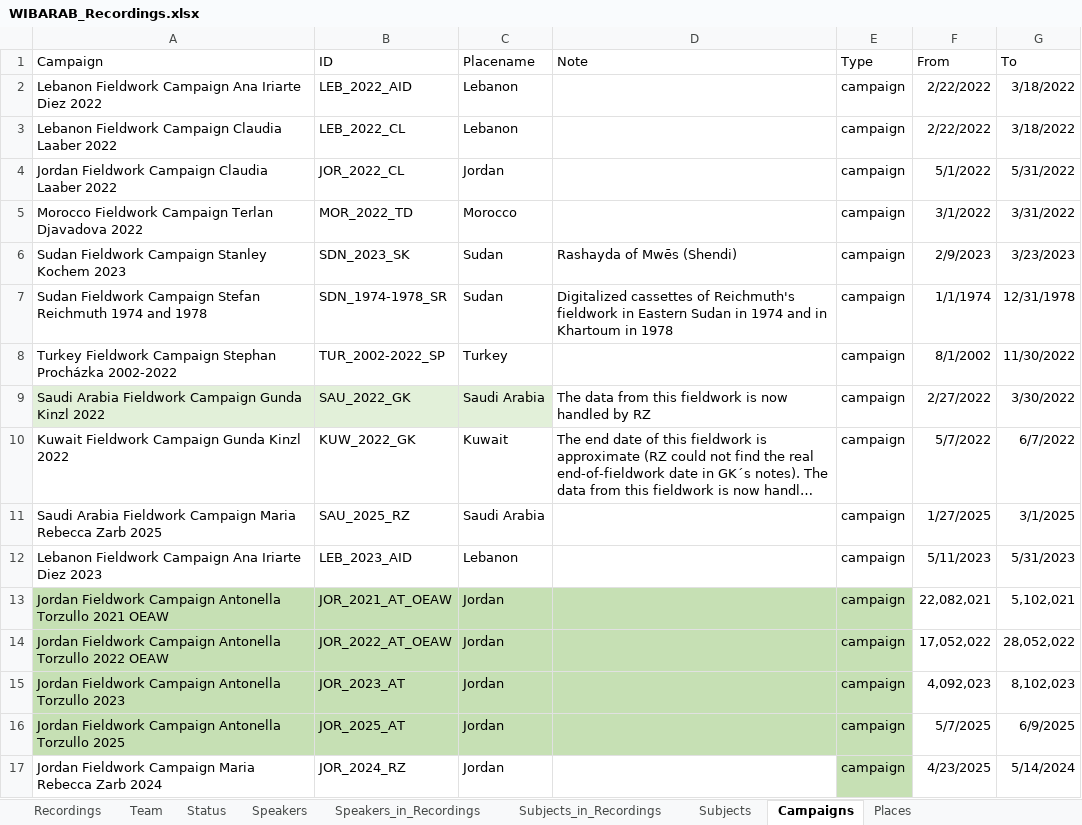
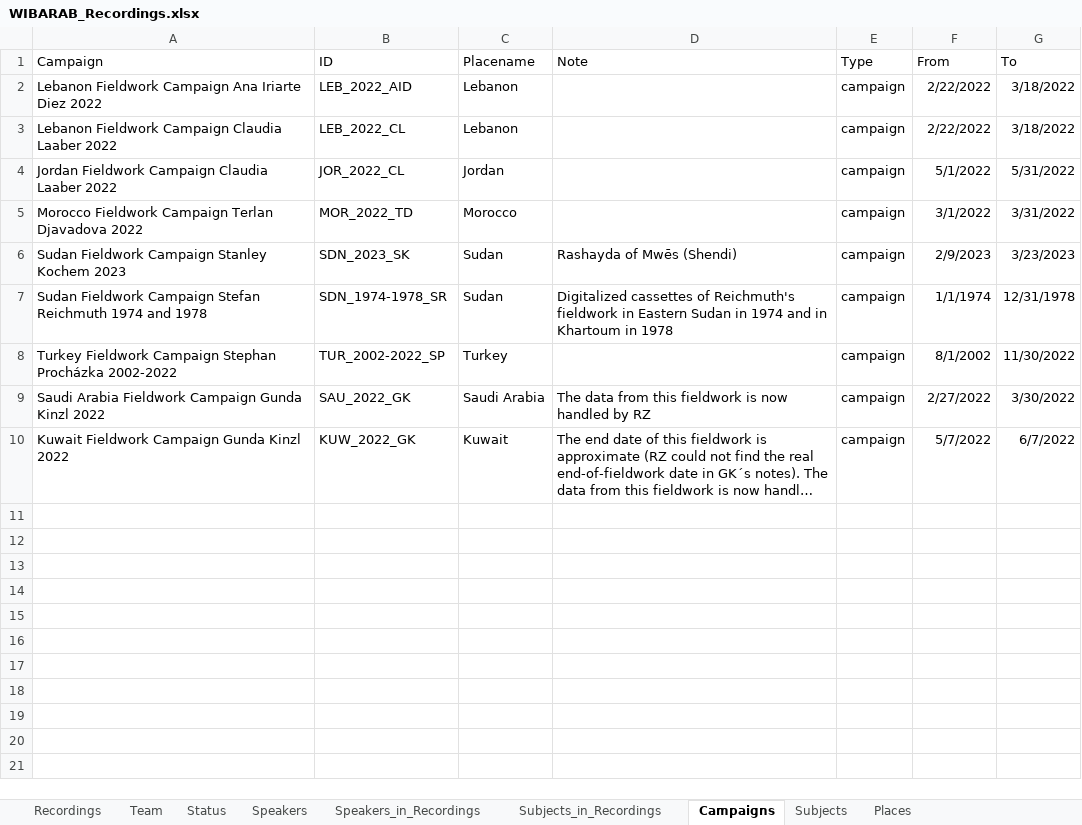
Before and after one commit to wibarab/corpus-data, an Excel workbook: 080_scripts_generic/080_01_ELAN2TEI/data/WIBARAB_Recordings.xlsx, sheet Campaigns, drawn as a sheet; long unchanged cells end in …; values as stored, in another font and other column widths than the file's, no borders; table styles not drawn; the diff names each change by its address in the sheet, - before the commit and + after, or states it on an @@ line.

Commit message:
update recordings xlsx

```diff
--- a/080_scripts_generic/080_01_ELAN2TEI/data/WIBARAB_Recordings.xlsx (sheet Campaigns)
+++ b/080_scripts_generic/080_01_ELAN2TEI/data/WIBARAB_Recordings.xlsx (sheet Campaigns)
@@ sheet tab order changed: Recordings | Team | Status | Speakers | Speakers_in_Recordings | Subjects_in_Recordings | Campaigns | Subjects | Places @@
-A9:C9 fill: #E2F0D9
+A9:C9 fill: none
-row 11: Saudi Arabia Fieldwork Campaign Maria Rebecca Zarb 2025 | SAU_2025_RZ | Saudi Arabia |  | campaign | 1/27/2025 | 3/1/2025
-row 12: Lebanon Fieldwork Campaign Ana Iriarte Diez 2023 | LEB_2023_AID | Lebanon |  | campaign | 5/11/2023 | 5/31/2023
-row 13: Jordan Fieldwork Campaign Antonella Torzullo 2021 OEAW | JOR_2021_AT_OEAW | Jordan |  | campaign | 22,082,021 | 5,102,021
-row 14: Jordan Fieldwork Campaign Antonella Torzullo 2022 OEAW | JOR_2022_AT_OEAW | Jordan |  | campaign | 17,052,022 | 28,052,022
-row 15: Jordan Fieldwork Campaign Antonella Torzullo 2023 | JOR_2023_AT | Jordan |  | campaign | 4,092,023 | 8,102,023
-row 16: Jordan Fieldwork Campaign Antonella Torzullo 2025 | JOR_2025_AT | Jordan |  | campaign | 5/7/2025 | 6/9/2025
-row 17: Jordan Fieldwork Campaign Maria Rebecca Zarb 2024 | JOR_2024_RZ | Jordan |  | campaign | 4/23/2025 | 5/14/2024
```
Also changed, not shown: sheet Recordings, sheet Speakers_in_Recordings, sheet Speakers, sheet Places, sheet Team, sheet Subjects_in_Recordings, formulas that keep their value, hidden cells.
